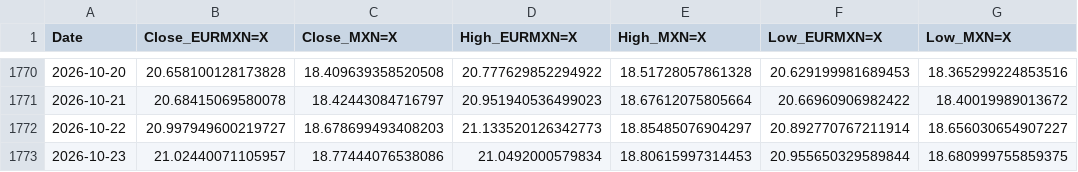
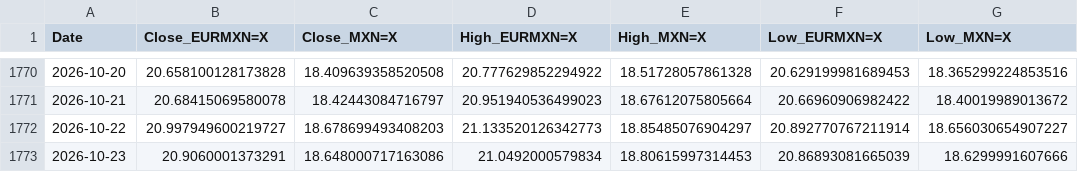
Before and after one commit to davidrmh/github_sandbox, a CSV file: src/output/prices.csv, drawn as a sheet; only a part is shown, gaps mark what is left out; the diff names each change by its address in the sheet, - before the commit and + after, or states it on an @@ line.

```diff
--- a/src/output/prices.csv
+++ b/src/output/prices.csv
-B1773 (Close_EURMXN=X): 21.02440071105957
+B1773 (Close_EURMXN=X): 20.9060001373291
-C1773 (Close_MXN=X): 18.77444076538086
+C1773 (Close_MXN=X): 18.648000717163086
-F1773 (Low_EURMXN=X): 20.955650329589844
+F1773 (Low_EURMXN=X): 20.86893081665039
-G1773 (Low_MXN=X): 18.680999755859375
+G1773 (Low_MXN=X): 18.6299991607666
```
